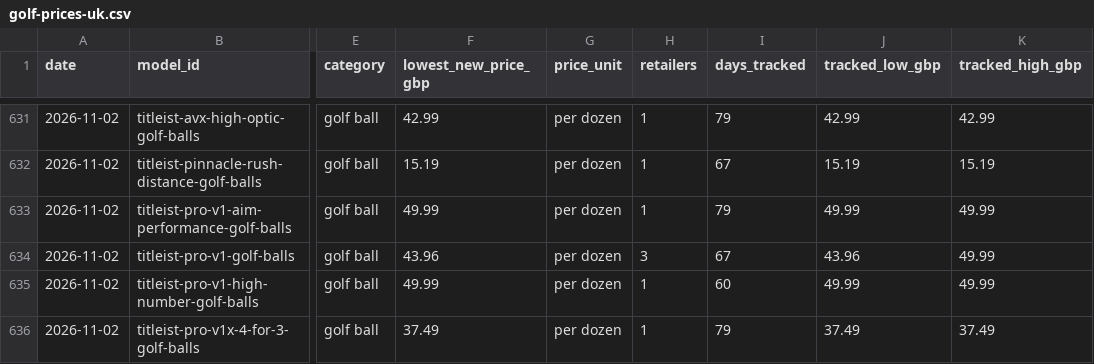
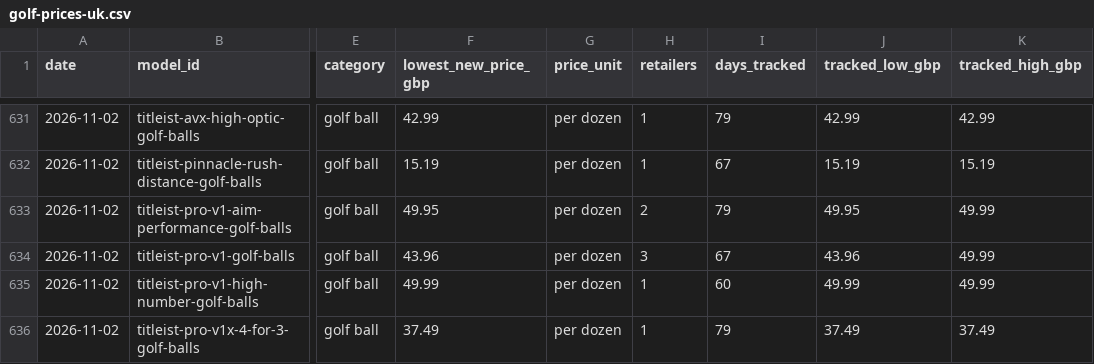
Before and after one commit to 557tggwysr-ui/golfpriceai-site, a CSV file: prices/data/golf-prices-uk.csv, drawn as a sheet; only a part is shown, gaps mark what is left out; the diff names each change by its address in the sheet, - before the commit and + after, or states it on an @@ line.

```diff
--- a/prices/data/golf-prices-uk.csv
+++ b/prices/data/golf-prices-uk.csv
-F633 (lowest_new_price_gbp): 49.99
+F633 (lowest_new_price_gbp): 49.95
-H633 (retailers): 1
+H633 (retailers): 2
-J633 (tracked_low_gbp): 49.99
+J633 (tracked_low_gbp): 49.95
```
Also changed, not shown: prices/data/golf-price-history-uk.csv, 56 other files.
